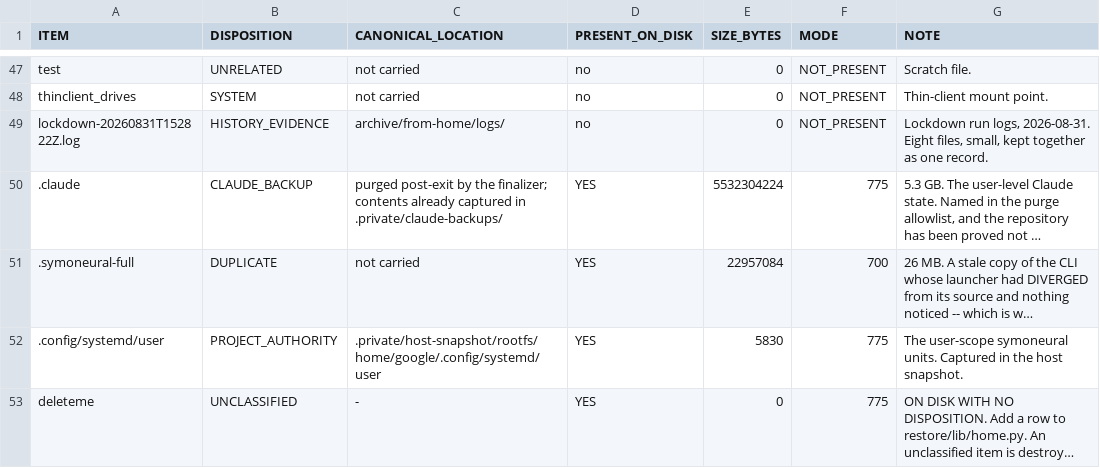
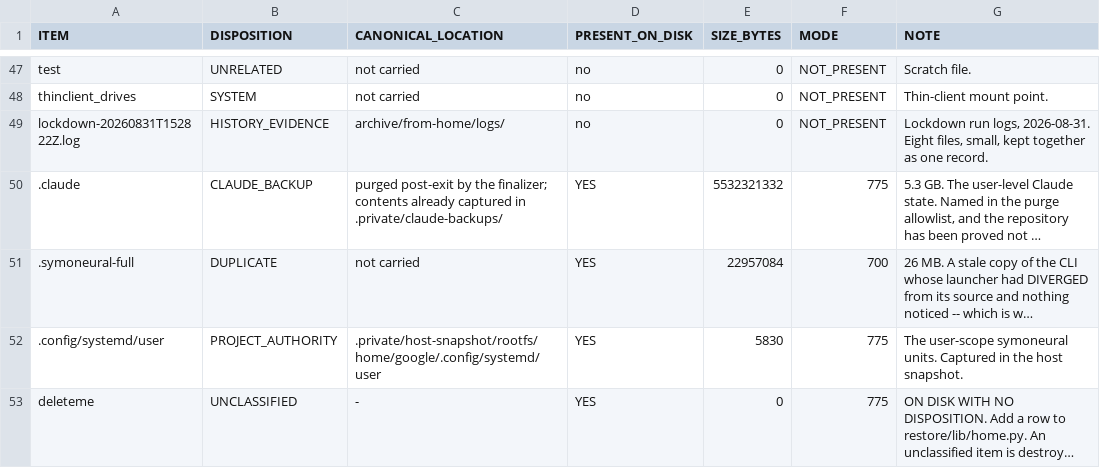
Before and after one commit to SyMoNSaYsLLC/SyMoNeuRaL-History, a TSV file: restore/manifests/HOME-DISPOSITION.tsv, drawn as a sheet; only a part is shown, gaps mark what is left out; long unchanged cells end in …; the diff names each change by its address in the sheet, - before the commit and + after, or states it on an @@ line.

```diff
--- a/restore/manifests/HOME-DISPOSITION.tsv
+++ b/restore/manifests/HOME-DISPOSITION.tsv
-E50 (SIZE_BYTES): 5532304224
+E50 (SIZE_BYTES): 5532321332
```
Also changed, not shown: restore/manifests/ARTIFACTS.tsv, restore/manifests/BUILD-RECIPES.tsv, 2 other files.
